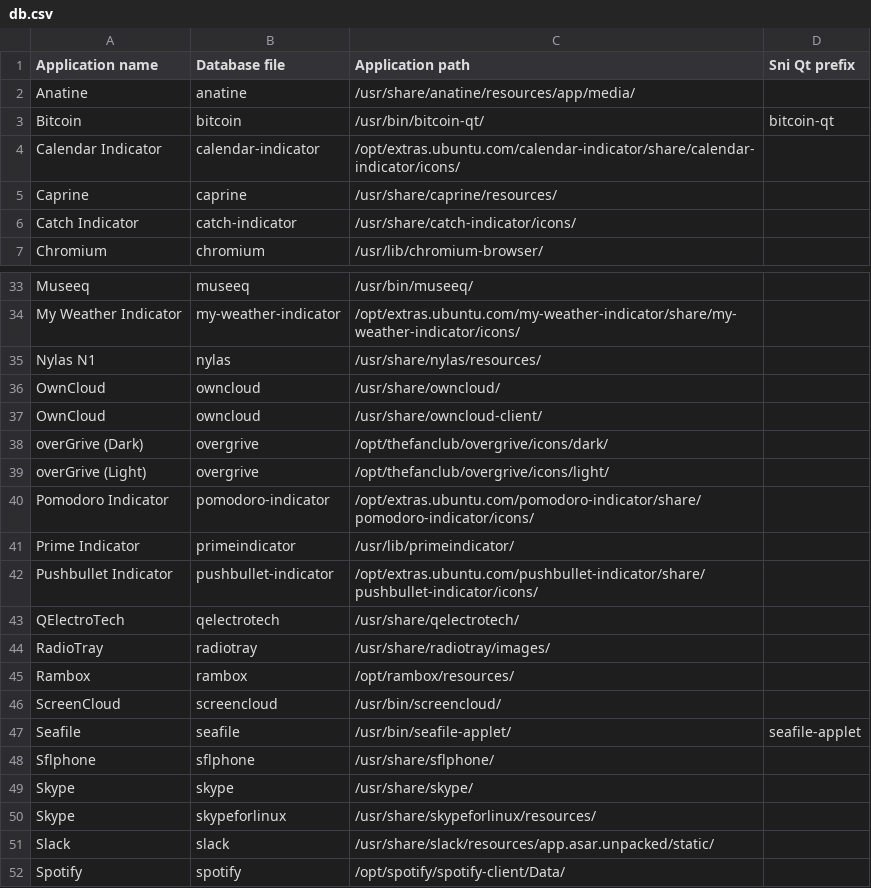
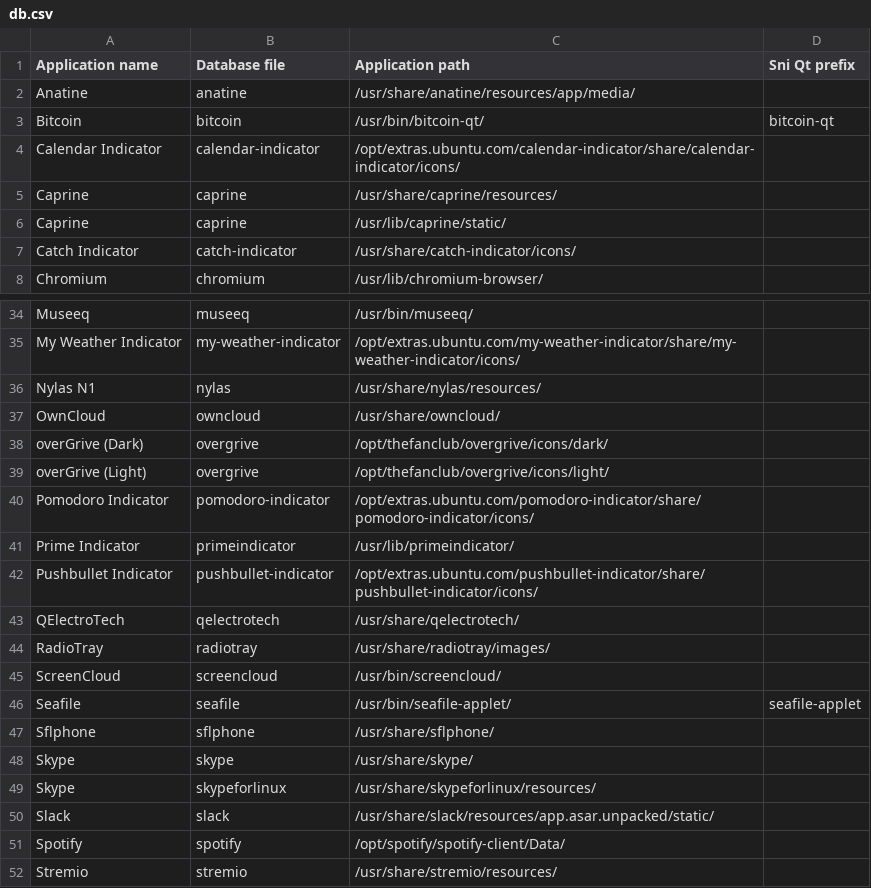
Before and after one commit to bilelmoussaoui/Hardcode-Tray, a CSV file: db.csv, drawn as a sheet; only a part is shown, gaps mark what is left out; the shorter side is filled out with more unchanged rows.

Commit message:
add new caprine icon source

```diff
--- a/db.csv
+++ b/db.csv
@@ -5,2 +5,3 @@ Calendar Indicator, calendar-indicator, /opt/extras.ubuntu.com/calendar-indicato
 Caprine, caprine, /usr/share/caprine/resources/,
+Caprine, caprine, /usr/lib/caprine/static/,
 Catch Indicator, catch-indicator, /usr/share/catch-indicator/icons/,
@@ -36,3 +37,2 @@ Nylas N1, nylas, /usr/share/nylas/resources/,
 OwnCloud, owncloud, /usr/share/owncloud/,
-OwnCloud, owncloud, /usr/share/owncloud-client/,
 overGrive (Dark), overgrive, /opt/thefanclub/overgrive/icons/dark/,
@@ -44,3 +44,2 @@ QElectroTech, qelectrotech, /usr/share/qelectrotech/,
 RadioTray, radiotray, /usr/share/radiotray/images/,
-Rambox, rambox, /opt/rambox/resources/,
 ScreenCloud, screencloud, /usr/bin/screencloud/,
```
